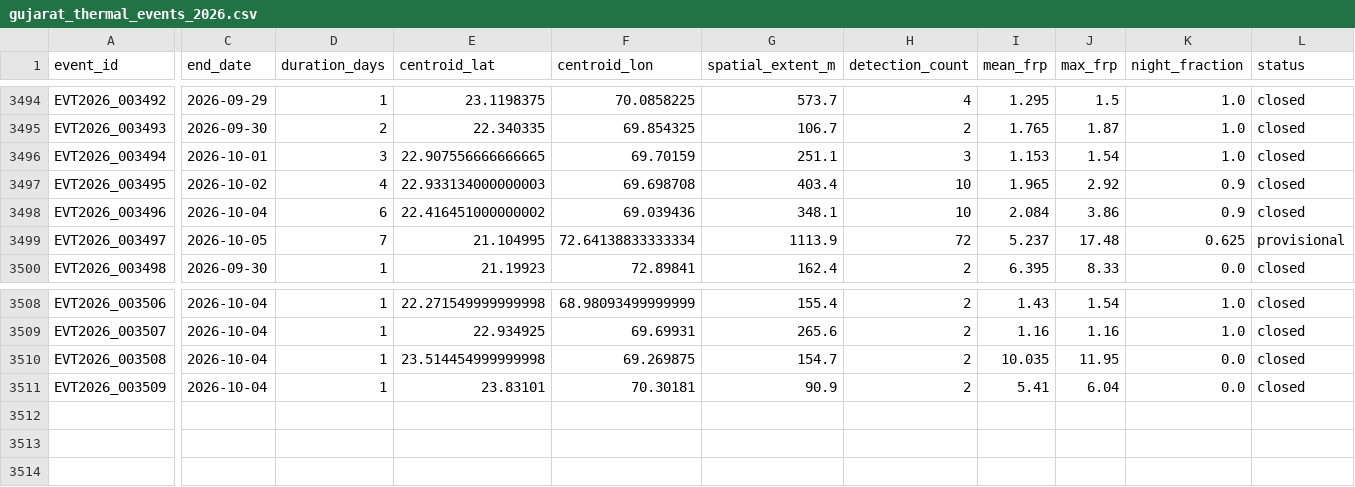
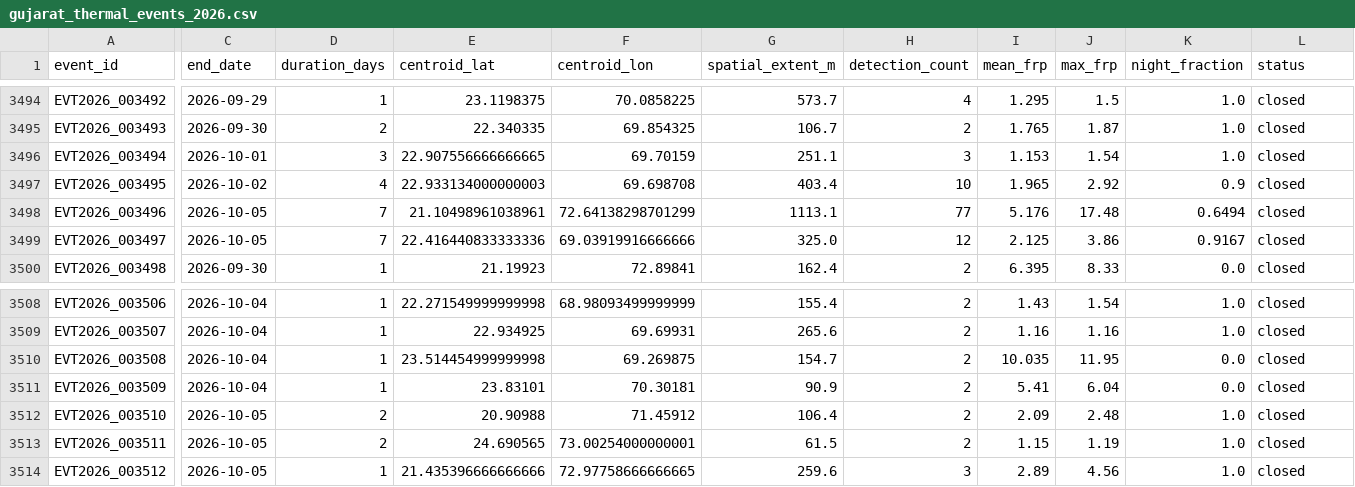
Before and after one commit to suvarchaw/Thermoscope, a CSV file: data/processed/gujarat_thermal_events_2026.csv, drawn as a sheet; only a part is shown, gaps mark what is left out; rows hold the shown columns only; the diff names each change by its address in the sheet, - before the commit and + after, or states it on an @@ line.

```diff
--- a/data/processed/gujarat_thermal_events_2026.csv
+++ b/data/processed/gujarat_thermal_events_2026.csv
-C3498 (end_date): 2026-10-04
+C3498 (end_date): 2026-10-05
-D3498 (duration_days): 6
+D3498 (duration_days): 7
-E3498 (centroid_lat): 22.416451000000002
+E3498 (centroid_lat): 21.10498961038961
-F3498 (centroid_lon): 69.039436
+F3498 (centroid_lon): 72.64138298701299
-G3498 (spatial_extent_m): 348.1
+G3498 (spatial_extent_m): 1113.1
-H3498 (detection_count): 10
+H3498 (detection_count): 77
-I3498 (mean_frp): 2.084
+I3498 (mean_frp): 5.176
-J3498 (max_frp): 3.86
+J3498 (max_frp): 17.48
-K3498 (night_fraction): 0.9
+K3498 (night_fraction): 0.6494
-E3499 (centroid_lat): 21.104995
+E3499 (centroid_lat): 22.416440833333336
-F3499 (centroid_lon): 72.64138833333334
+F3499 (centroid_lon): 69.03919916666666
-G3499 (spatial_extent_m): 1113.9
+G3499 (spatial_extent_m): 325.0
-H3499 (detection_count): 72
+H3499 (detection_count): 12
-I3499 (mean_frp): 5.237
+I3499 (mean_frp): 2.125
-J3499 (max_frp): 17.48
+J3499 (max_frp): 3.86
-K3499 (night_fraction): 0.625
+K3499 (night_fraction): 0.9167
-L3499 (status): provisional
+L3499 (status): closed
+row 3512: EVT2026_003510 | 2026-10-05 | 2 | 20.90988 | 71.45912 | 106.4 | 2 | 2.09 | 2.48 | 1.0 | closed
+row 3513: EVT2026_003511 | 2026-10-05 | 2 | 24.690565 | 73.00254000000001 | 61.5 | 2 | 1.15 | 1.19 | 1.0 | closed
+row 3514: EVT2026_003512 | 2026-10-05 | 1 | 21.435396666666666 | 72.97758666666665 | 259.6 | 3 | 2.89 | 4.56 | 1.0 | closed
```
Also changed, not shown: data/processed/gujarat_event_evidence_2026.csv, 3 other files.
